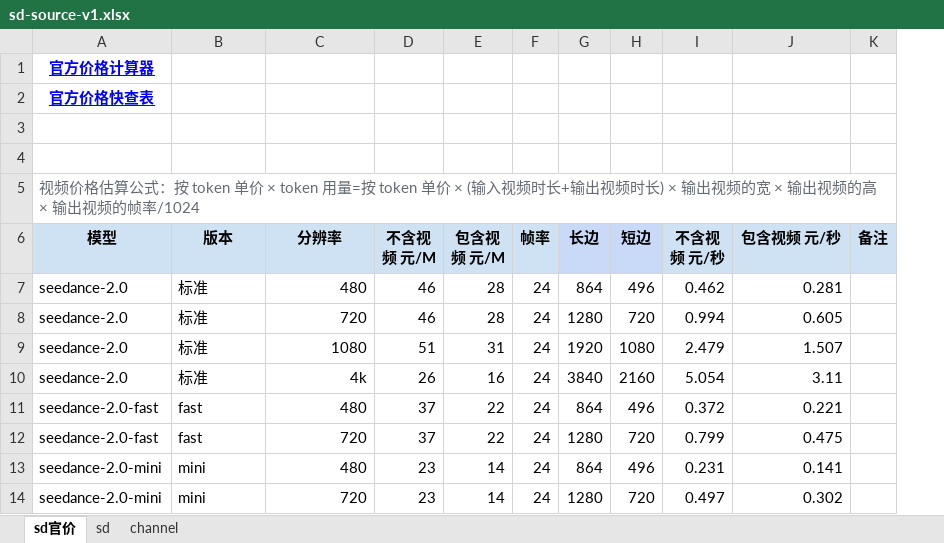
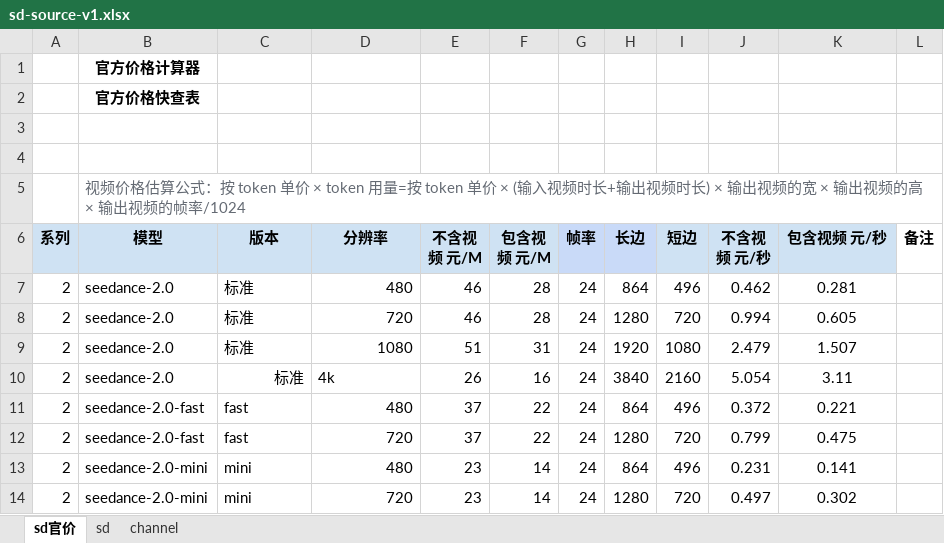
Before and after one commit to MinorBoy/new-api, an Excel workbook: web/scripts/channel-model-template/__fixtures__/sd-source-v1.xlsx, sheet sd官价, drawn as a sheet; values as stored, in another font and other column widths than the file's, no borders; charts and pictures not drawn; addresses are those after the commit; the diff names each change by its address in the sheet, - before the commit and + after, or states it on an @@ line.

```diff
--- a/web/scripts/channel-model-template/__fixtures__/sd-source-v1.xlsx (sheet sd官价)
+++ b/web/scripts/channel-model-template/__fixtures__/sd-source-v1.xlsx (sheet sd官价)
+column A (系列), rows 7-14: all 2
@@ B1:B2 underline: on → off, text colour: #0000FF → black @@
-L6 fill: #CFE2F3
+L6 fill: none
-K7:K14 alignment: right
+K7:K14 alignment: center
-C10 alignment: left
+C10 alignment: right
-D10 alignment: right
+D10 alignment: left
```
Also changed, not shown: sheet sd, sheet channel, formulas that keep their value, charts or pictures, 2 other files.
